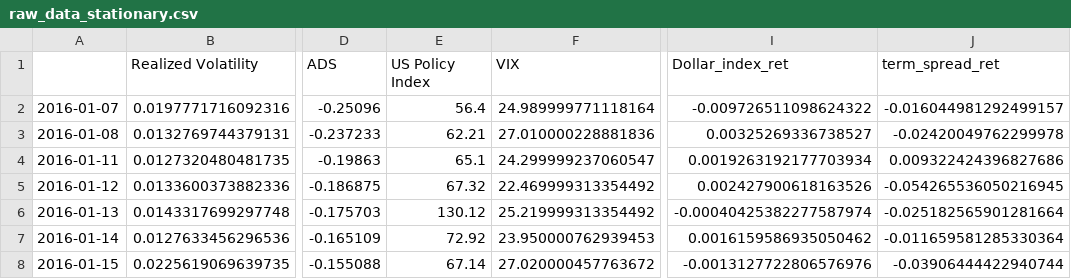
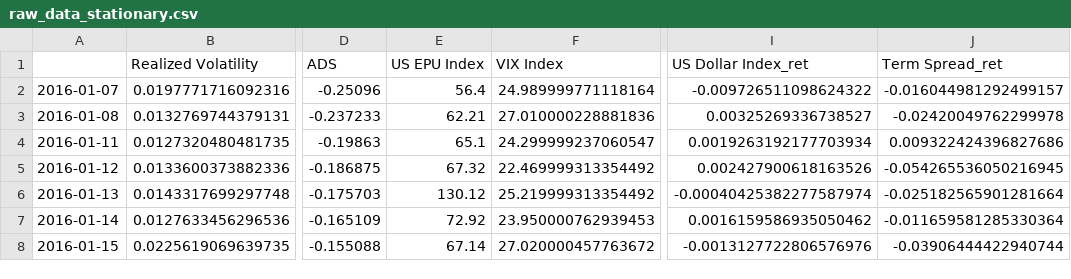
Before and after one commit to hosseinabadi/Realized-Volatility-Prediction, a CSV file: Data/raw_data_stationary.csv, drawn as a sheet; only a part is shown, gaps mark what is left out; the diff names each change by its address in the sheet, - before the commit and + after, or states it on an @@ line.

```diff
--- a/Data/raw_data_stationary.csv
+++ b/Data/raw_data_stationary.csv
-E1: US Policy Index
+E1: US EPU Index
-F1: VIX
+F1: VIX Index
-I1: Dollar_index_ret
+I1: US Dollar Index_ret
-J1: term_spread_ret
+J1: Term Spread_ret
```
Also changed, not shown: Data/raw_data.csv, Data/raw_data_stationary_abs_return.csv, 31 other files.
